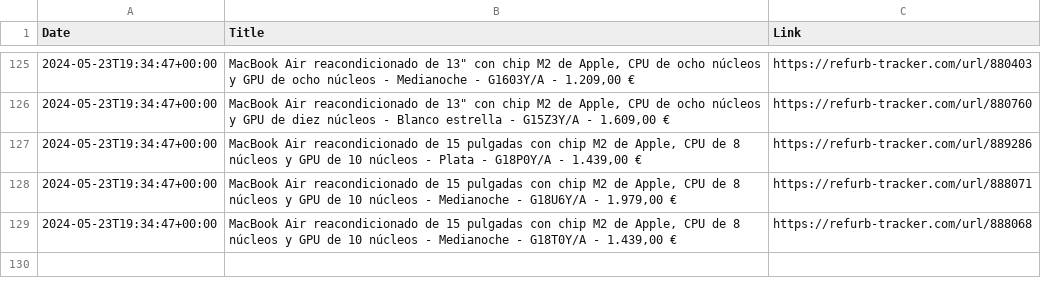
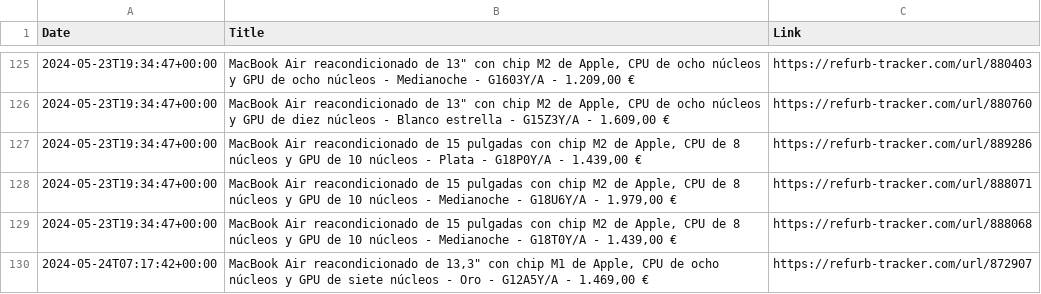
Before and after one commit to felconmar/refurb-tracker-history, a CSV file: data/es/refurb_tracker_macbookair.csv, drawn as a sheet; only a part is shown, gaps mark what is left out; the diff names each change by its address in the sheet, - before the commit and + after, or states it on an @@ line.

```diff
--- a/data/es/refurb_tracker_macbookair.csv
+++ b/data/es/refurb_tracker_macbookair.csv
+row 130: 2024-05-24T07:17:42+00:00 | MacBook Air reacondicionado de 13,3" con chip M1 de Apple, CPU de ocho núcleos y GPU de siete núcleos - Oro - G12A5Y/A - 1.469,00 € | https://refurb-tracker.com/url/872907
```
Also changed, not shown: data/at/refurb_tracker_macbookair.csv, data/de/refurb_tracker_macbookair.csv, 1 other file.
